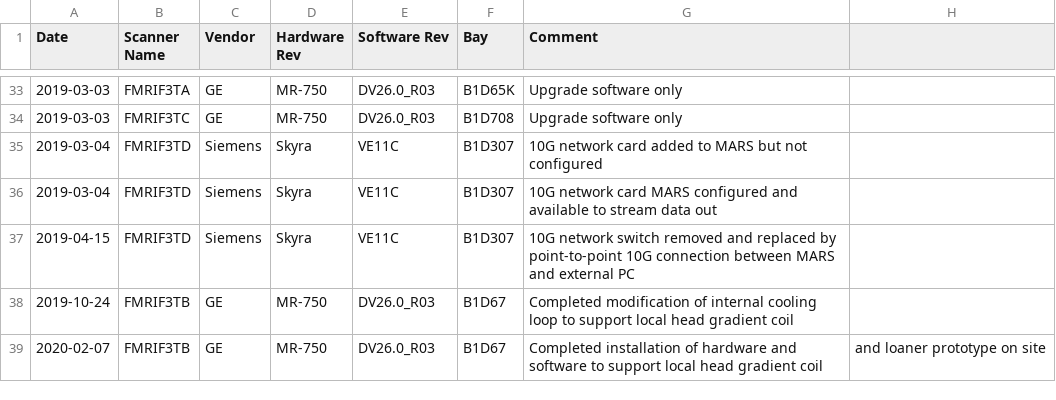
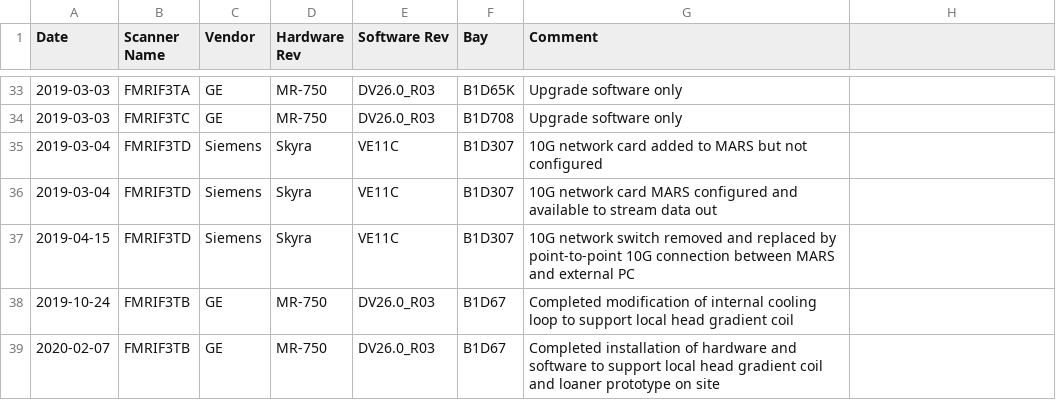
Before and after one commit to nih-fmrif/scanner-change-timelines, a CSV file: NIMH_MRI_Scanner_History.csv, drawn as a sheet; only a part is shown, gaps mark what is left out.

Commit message:
Correction to get column alignment right.

```diff
--- a/NIMH_MRI_Scanner_History.csv
+++ b/NIMH_MRI_Scanner_History.csv
@@ -38,2 +38,2 @@ Date,Scanner Name,Vendor,Hardware Rev,Software Rev,Bay,Comment
 2019-10-24,FMRIF3TB,GE,MR-750,DV26.0_R03,B1D67,Completed modification of internal cooling loop to support local head gradient coil
-2020-02-07,FMRIF3TB,GE,MR-750,DV26.0_R03,B1D67,Completed installation of hardware and software to support local head gradient coil, and loaner prototype on site
+2020-02-07,FMRIF3TB,GE,MR-750,DV26.0_R03,B1D67,Completed installation of hardware and software to support local head gradient coil and loaner prototype on site
```
